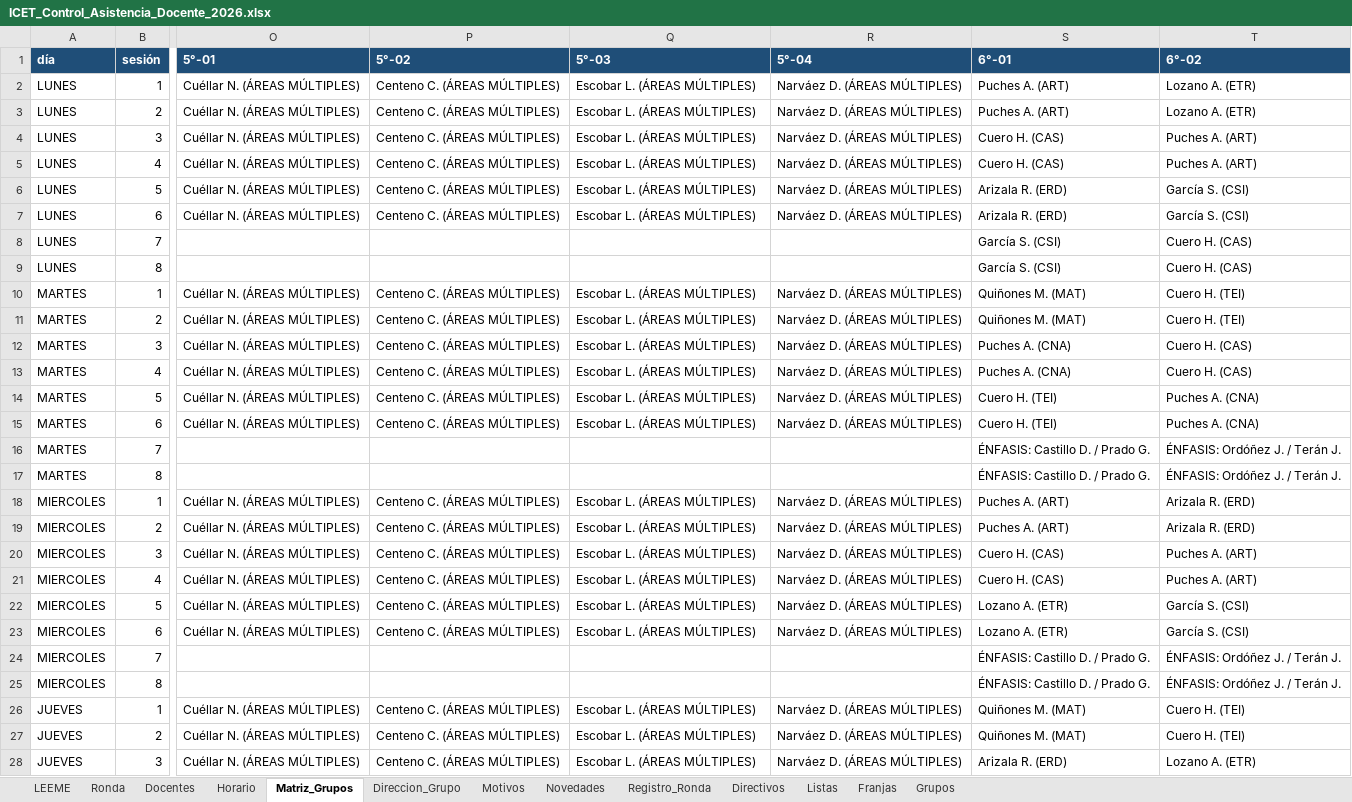
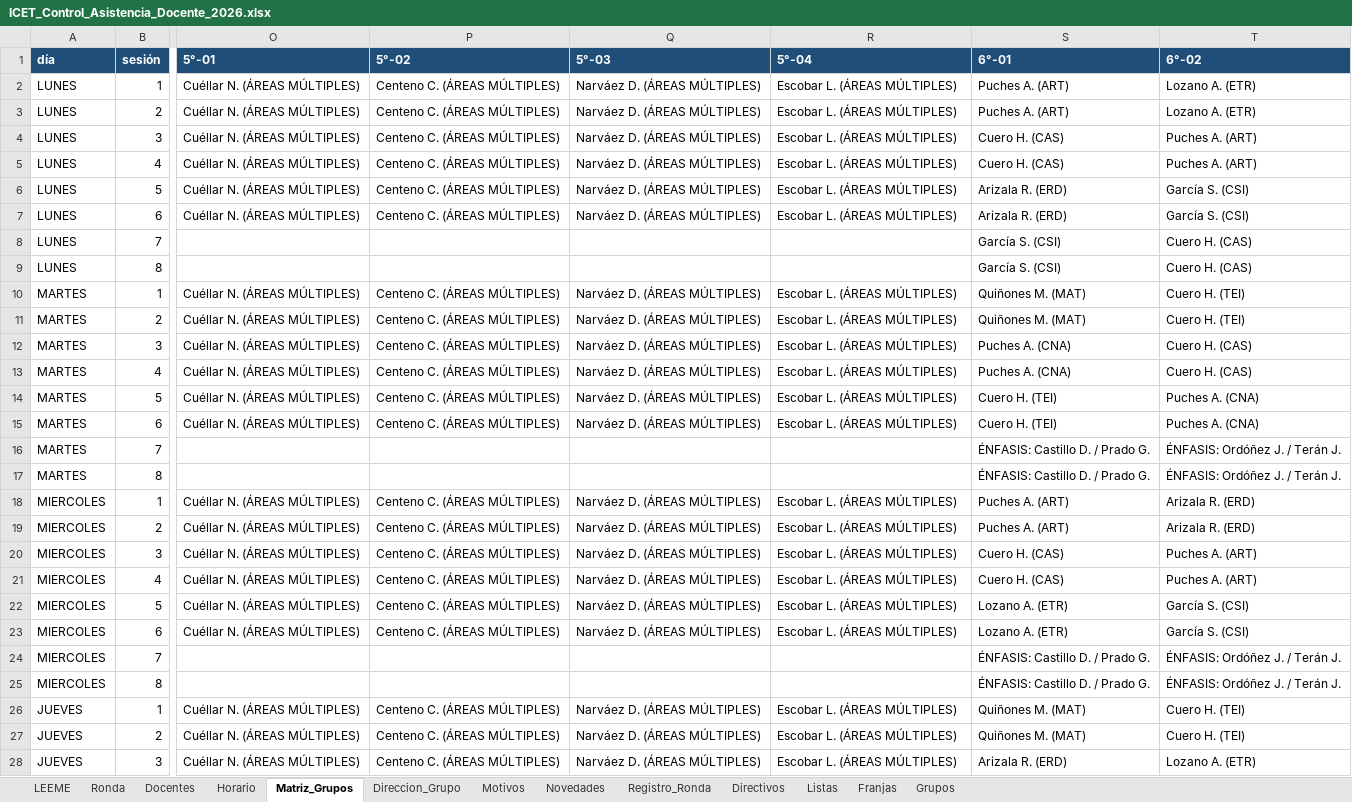
Before and after one commit to franciscojavier1005/imagenes, an Excel workbook: ICET_Control_Asistencia_Docente_2026.xlsx, sheet Matriz_Grupos, drawn as a sheet; only a part is shown, gaps mark what is left out; values as stored, in another font and other column widths than the file's, no borders; the diff covers the shown part only; the diff names each change by its address in the sheet, - before the commit and + after, or states it on an @@ line.

```diff
--- a/ICET_Control_Asistencia_Docente_2026.xlsx (sheet Matriz_Grupos)
+++ b/ICET_Control_Asistencia_Docente_2026.xlsx (sheet Matriz_Grupos)
-Q2:Q7 (5°-03): Escobar L. (ÁREAS MÚLTIPLES)
+Q2:Q7 (5°-03): Narváez D. (ÁREAS MÚLTIPLES)
-R2:R7 (5°-04): Narváez D. (ÁREAS MÚLTIPLES)
+R2:R7 (5°-04): Escobar L. (ÁREAS MÚLTIPLES)
-Q10:Q15 (5°-03): Escobar L. (ÁREAS MÚLTIPLES)
+Q10:Q15 (5°-03): Narváez D. (ÁREAS MÚLTIPLES)
-R10:R15 (5°-04): Narváez D. (ÁREAS MÚLTIPLES)
+R10:R15 (5°-04): Escobar L. (ÁREAS MÚLTIPLES)
-Q18:Q23 (5°-03): Escobar L. (ÁREAS MÚLTIPLES)
+Q18:Q23 (5°-03): Narváez D. (ÁREAS MÚLTIPLES)
-R18:R23 (5°-04): Narváez D. (ÁREAS MÚLTIPLES)
+R18:R23 (5°-04): Escobar L. (ÁREAS MÚLTIPLES)
-Q26:Q28 (5°-03): Escobar L. (ÁREAS MÚLTIPLES)
+Q26:Q28 (5°-03): Narváez D. (ÁREAS MÚLTIPLES)
-R26:R28 (5°-04): Narváez D. (ÁREAS MÚLTIPLES)
+R26:R28 (5°-04): Escobar L. (ÁREAS MÚLTIPLES)
```
Also changed, not shown: 18 edited cells elsewhere in this sheet, sheet Horario, sheet Direccion_Grupo, sheet Docentes, 11 other files.
